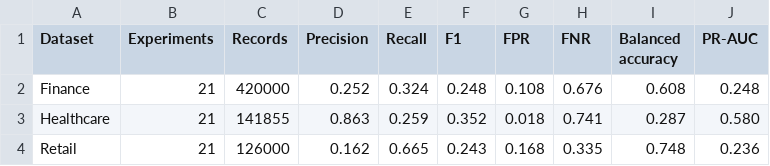
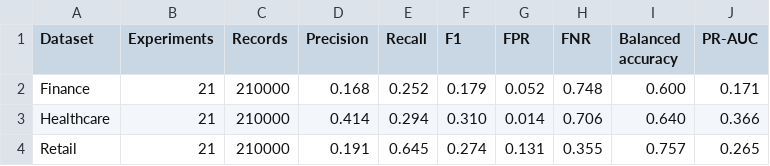
Before and after one commit to kallamrameshbabu/governance-aware-hybrid-data-quality, a CSV file: tables/table_2_domain_specific_v3_performance.csv, drawn as a sheet.

```diff
--- a/tables/table_2_domain_specific_v3_performance.csv
+++ b/tables/table_2_domain_specific_v3_performance.csv
@@ -1,4 +1,4 @@
 Dataset,Experiments,Records,Precision,Recall,F1,FPR,FNR,Balanced accuracy,PR-AUC
-Finance,21,420000,0.252,0.324,0.248,0.108,0.676,0.608,0.248
-Healthcare,21,141855,0.863,0.259,0.352,0.018,0.741,0.287,0.580
-Retail,21,126000,0.162,0.665,0.243,0.168,0.335,0.748,0.236
+Finance,21,210000,0.168,0.252,0.179,0.052,0.748,0.600,0.171
+Healthcare,21,210000,0.414,0.294,0.310,0.014,0.706,0.640,0.366
+Retail,21,210000,0.191,0.645,0.274,0.131,0.355,0.757,0.265
```
Also changed, not shown: tables/table_3_key_statistical_comparisons.csv, tables/table_4_operational_burden.csv, 2 other files.
